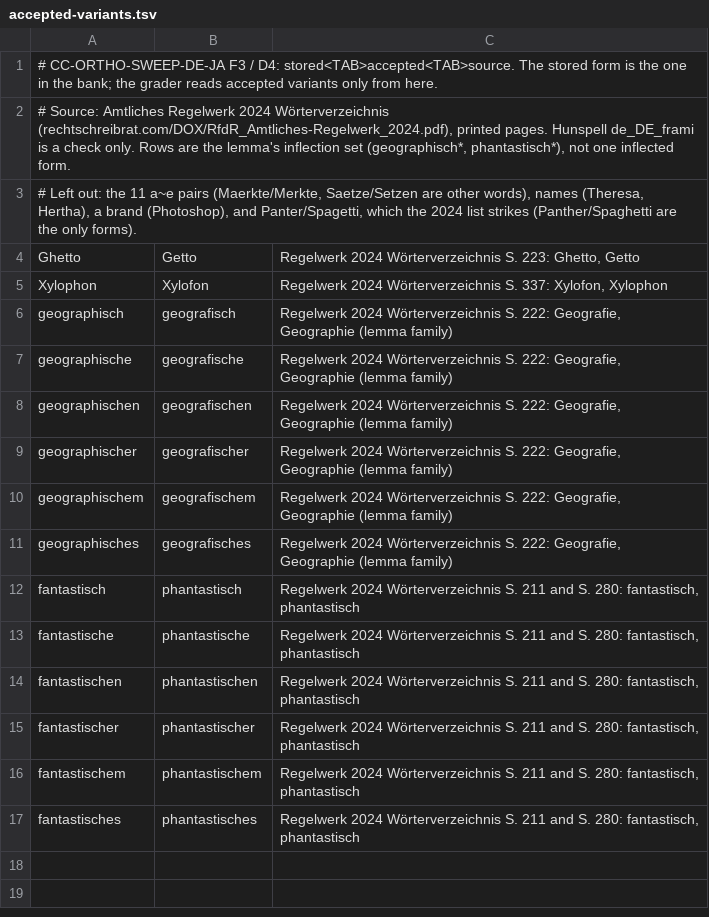
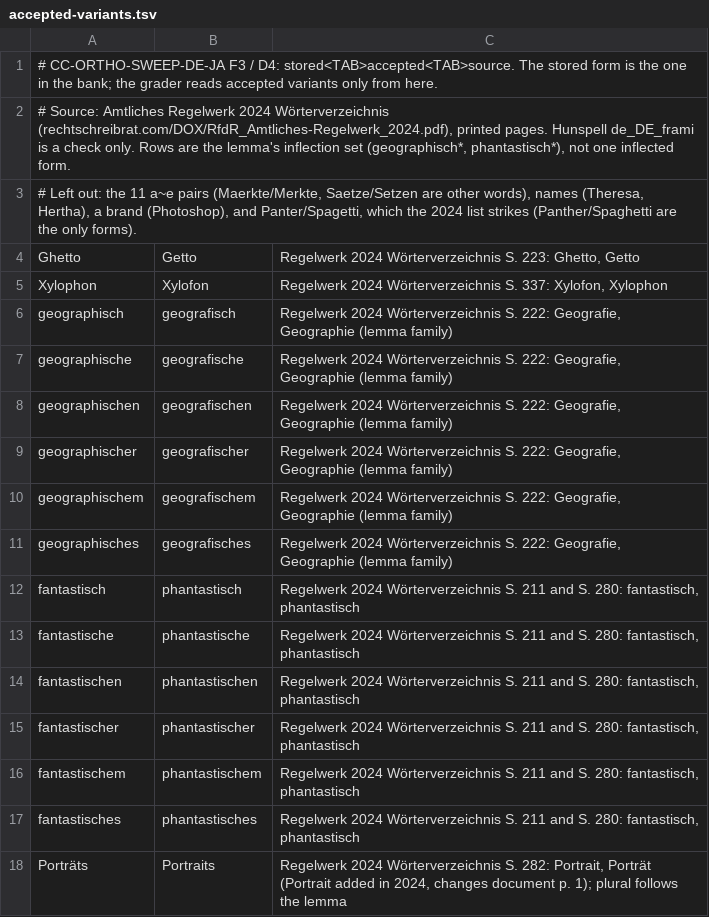
Before and after one commit to icyfxllm-eng/spell-wasm, a TSV file: data/de/accepted-variants.tsv, drawn as a sheet.

```diff
--- a/data/de/accepted-variants.tsv
+++ b/data/de/accepted-variants.tsv
@@ -17 +17,2 @@ fantastischem	phantastischem	Regelwerk 2024 Wörterverzeichnis S. 211 and S. 280
 fantastisches	phantastisches	Regelwerk 2024 Wörterverzeichnis S. 211 and S. 280: fantastisch, phantastisch
+Porträts	Portraits	Regelwerk 2024 Wörterverzeichnis S. 282: Portrait, Porträt (Portrait added in 2024, changes document p. 1); plural follows the lemma
```
Also changed, not shown: 2 other files.
